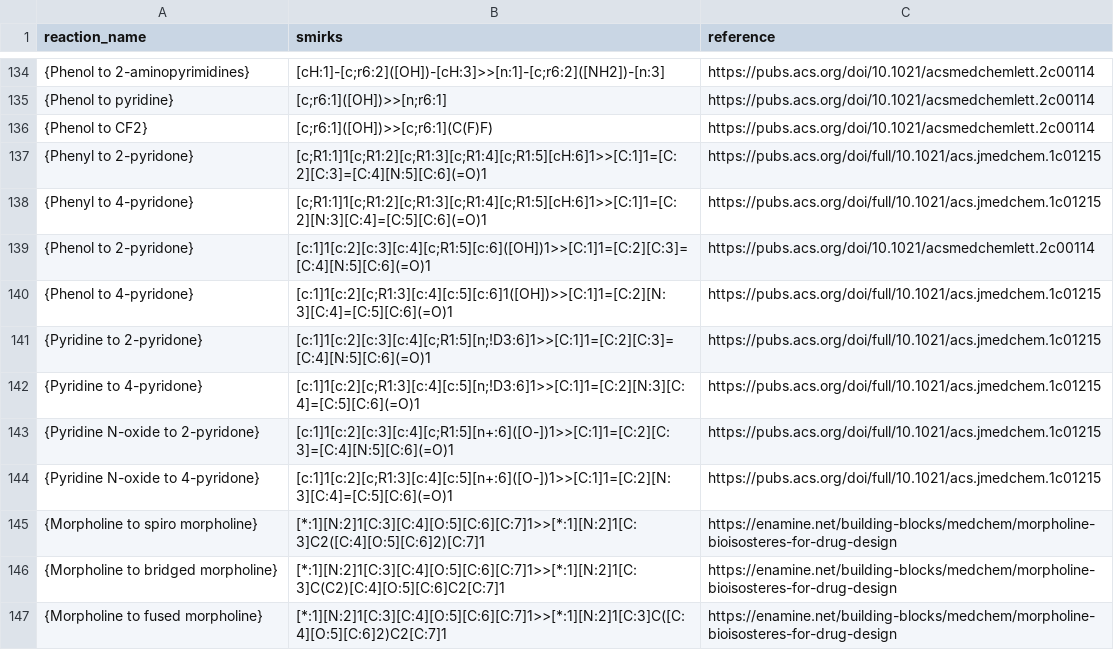
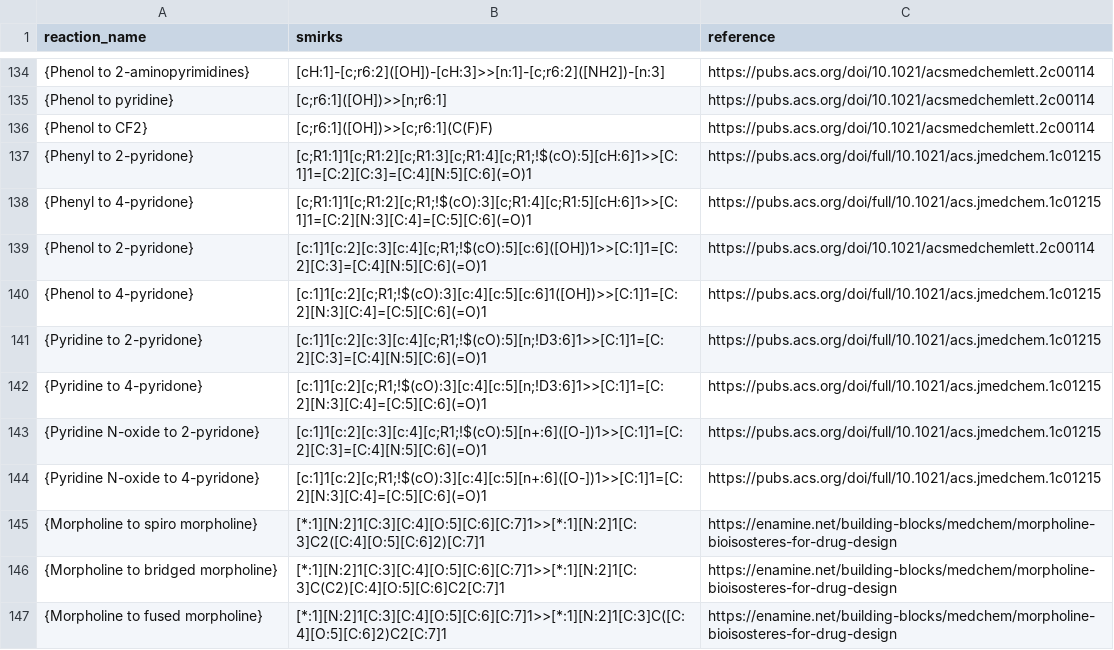
Before and after one commit to WoutVanEynde/LOSDT, a CSV file: static/reactions_validated_mapped_full_all_combined.csv, drawn as a sheet; only a part is shown, gaps mark what is left out.

Commit message:
fix: fix broken reactions leading to chemically impossible reactions

```diff
--- a/static/reactions_validated_mapped_full_all_combined.csv
+++ b/static/reactions_validated_mapped_full_all_combined.csv
@@ -136,10 +136,10 @@ reaction_name,smirks,reference
 "{Phenol to CF2}","[c;r6:1]([OH])>>[c;r6:1](C(F)F)","https://pubs.acs.org/doi/10.1021/acsmedchemlett.2c00114"
-"{Phenyl to 2-pyridone}","[c;R1:1]1[c;R1:2][c;R1:3][c;R1:4][c;R1:5][cH:6]1>>[C:1]1=[C:2][C:3]=[C:4][N:5][C:6](=O)1","https://pubs.acs.org/doi/full/10.1021/acs.jmedchem.1c01215"
-"{Phenyl to 4-pyridone}","[c;R1:1]1[c;R1:2][c;R1:3][c;R1:4][c;R1:5][cH:6]1>>[C:1]1=[C:2][N:3][C:4]=[C:5][C:6](=O)1","https://pubs.acs.org/doi/full/10.1021/acs.jmedchem.1c01215"
-"{Phenol to 2-pyridone}","[c:1]1[c:2][c:3][c:4][c;R1:5][c:6]([OH])1>>[C:1]1=[C:2][C:3]=[C:4][N:5][C:6](=O)1","https://pubs.acs.org/doi/10.1021/acsmedchemlett.2c00114"
-"{Phenol to 4-pyridone}","[c:1]1[c:2][c;R1:3][c:4][c:5][c:6]1([OH])>>[C:1]1=[C:2][N:3][C:4]=[C:5][C:6](=O)1","https://pubs.acs.org/doi/full/10.1021/acs.jmedchem.1c01215"
-"{Pyridine to 2-pyridone}","[c:1]1[c:2][c:3][c:4][c;R1:5][n;!D3:6]1>>[C:1]1=[C:2][C:3]=[C:4][N:5][C:6](=O)1","https://pubs.acs.org/doi/full/10.1021/acs.jmedchem.1c01215"
-"{Pyridine to 4-pyridone}","[c:1]1[c:2][c;R1:3][c:4][c:5][n;!D3:6]1>>[C:1]1=[C:2][N:3][C:4]=[C:5][C:6](=O)1","https://pubs.acs.org/doi/full/10.1021/acs.jmedchem.1c01215"
-"{Pyridine N-oxide to 2-pyridone}","[c:1]1[c:2][c:3][c:4][c;R1:5][n+:6]([O-])1>>[C:1]1=[C:2][C:3]=[C:4][N:5][C:6](=O)1","https://pubs.acs.org/doi/full/10.1021/acs.jmedchem.1c01215"
-"{Pyridine N-oxide to 4-pyridone}","[c:1]1[c:2][c;R1:3][c:4][c:5][n+:6]([O-])1>>[C:1]1=[C:2][N:3][C:4]=[C:5][C:6](=O)1","https://pubs.acs.org/doi/full/10.1021/acs.jmedchem.1c01215"
+"{Phenyl to 2-pyridone}","[c;R1:1]1[c;R1:2][c;R1:3][c;R1:4][c;R1;!$(cO):5][cH:6]1>>[C:1]1=[C:2][C:3]=[C:4][N:5][C:6](=O)1","https://pubs.acs.org/doi/full/10.1021/acs.jmedchem.1c01215"
+"{Phenyl to 4-pyridone}","[c;R1:1]1[c;R1:2][c;R1;!$(cO):3][c;R1:4][c;R1:5][cH:6]1>>[C:1]1=[C:2][N:3][C:4]=[C:5][C:6](=O)1","https://pubs.acs.org/doi/full/10.1021/acs.jmedchem.1c01215"
+"{Phenol to 2-pyridone}","[c:1]1[c:2][c:3][c:4][c;R1;!$(cO):5][c:6]([OH])1>>[C:1]1=[C:2][C:3]=[C:4][N:5][C:6](=O)1","https://pubs.acs.org/doi/10.1021/acsmedchemlett.2c00114"
+"{Phenol to 4-pyridone}","[c:1]1[c:2][c;R1;!$(cO):3][c:4][c:5][c:6]1([OH])>>[C:1]1=[C:2][N:3][C:4]=[C:5][C:6](=O)1","https://pubs.acs.org/doi/full/10.1021/acs.jmedchem.1c01215"
+"{Pyridine to 2-pyridone}","[c:1]1[c:2][c:3][c:4][c;R1;!$(cO):5][n;!D3:6]1>>[C:1]1=[C:2][C:3]=[C:4][N:5][C:6](=O)1","https://pubs.acs.org/doi/full/10.1021/acs.jmedchem.1c01215"
+"{Pyridine to 4-pyridone}","[c:1]1[c:2][c;R1;!$(cO):3][c:4][c:5][n;!D3:6]1>>[C:1]1=[C:2][N:3][C:4]=[C:5][C:6](=O)1","https://pubs.acs.org/doi/full/10.1021/acs.jmedchem.1c01215"
+"{Pyridine N-oxide to 2-pyridone}","[c:1]1[c:2][c:3][c:4][c;R1;!$(cO):5][n+:6]([O-])1>>[C:1]1=[C:2][C:3]=[C:4][N:5][C:6](=O)1","https://pubs.acs.org/doi/full/10.1021/acs.jmedchem.1c01215"
+"{Pyridine N-oxide to 4-pyridone}","[c:1]1[c:2][c;R1;!$(cO):3][c:4][c:5][n+:6]([O-])1>>[C:1]1=[C:2][N:3][C:4]=[C:5][C:6](=O)1","https://pubs.acs.org/doi/full/10.1021/acs.jmedchem.1c01215"
 "{Morpholine to spiro morpholine}","[*:1][N:2]1[C:3][C:4][O:5][C:6][C:7]1>>[*:1][N:2]1[C:3]C2([C:4][O:5][C:6]2)[C:7]1","https://enamine.net/building-blocks/medchem/morpholine-bioisosteres-for-drug-design"
```
